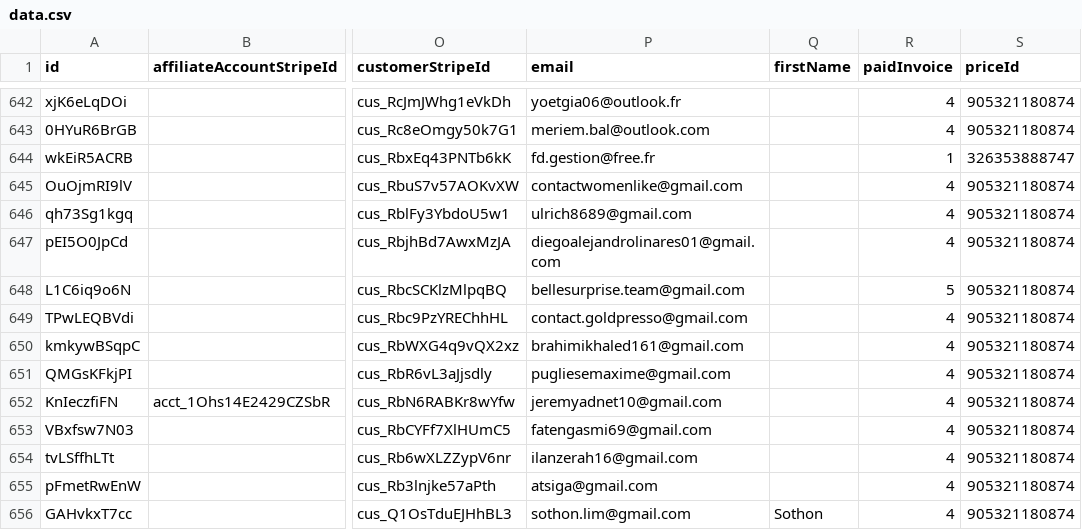
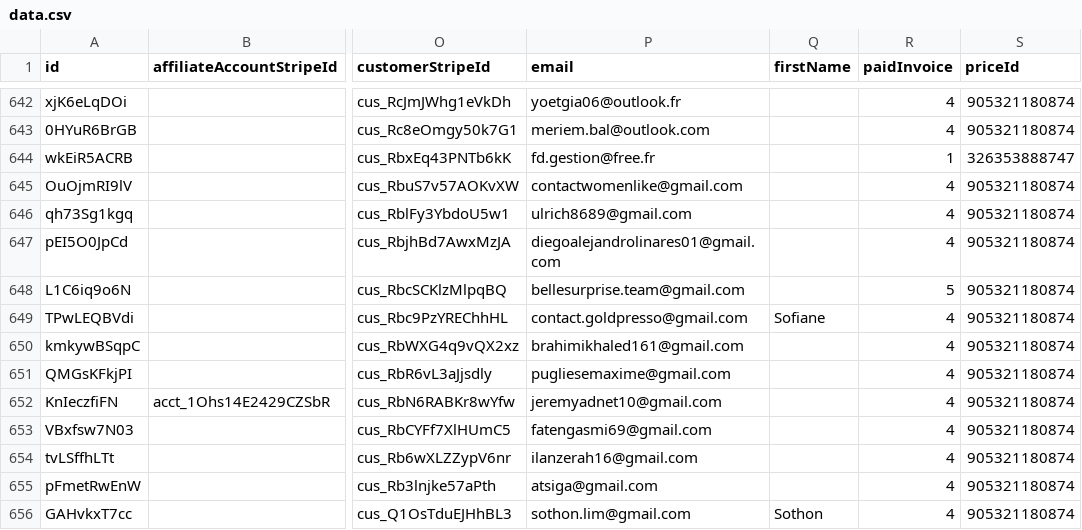
Before and after one commit to LaCouette/dataSB, a CSV file: data.csv, drawn as a sheet; only a part is shown, gaps mark what is left out; the diff names each change by its address in the sheet, - before the commit and + after, or states it on an @@ line.

Commit message:
"Updated data file"

```diff
--- a/data.csv
+++ b/data.csv
-Q649 (firstName): (empty)
+Q649 (firstName): Sofiane
```
